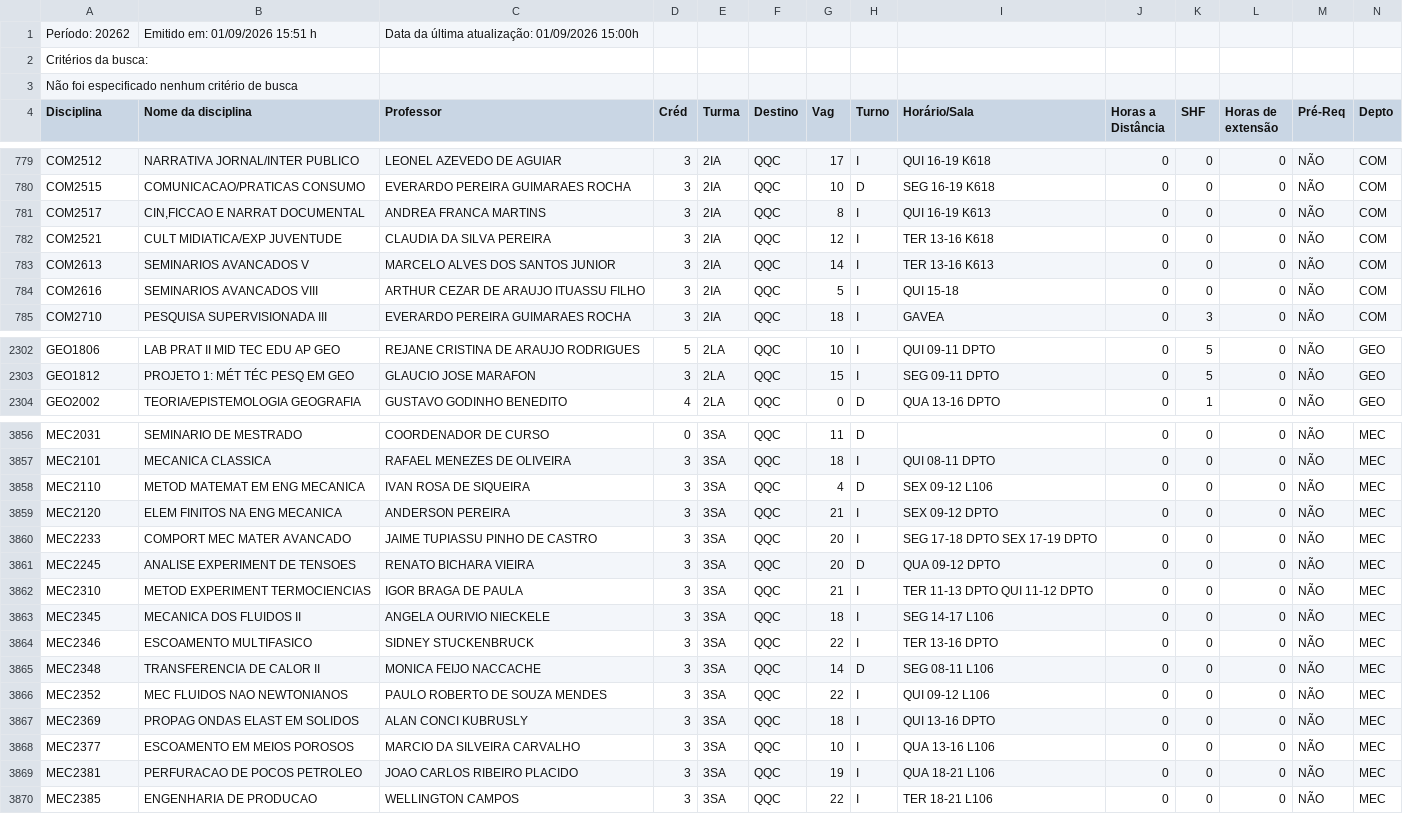
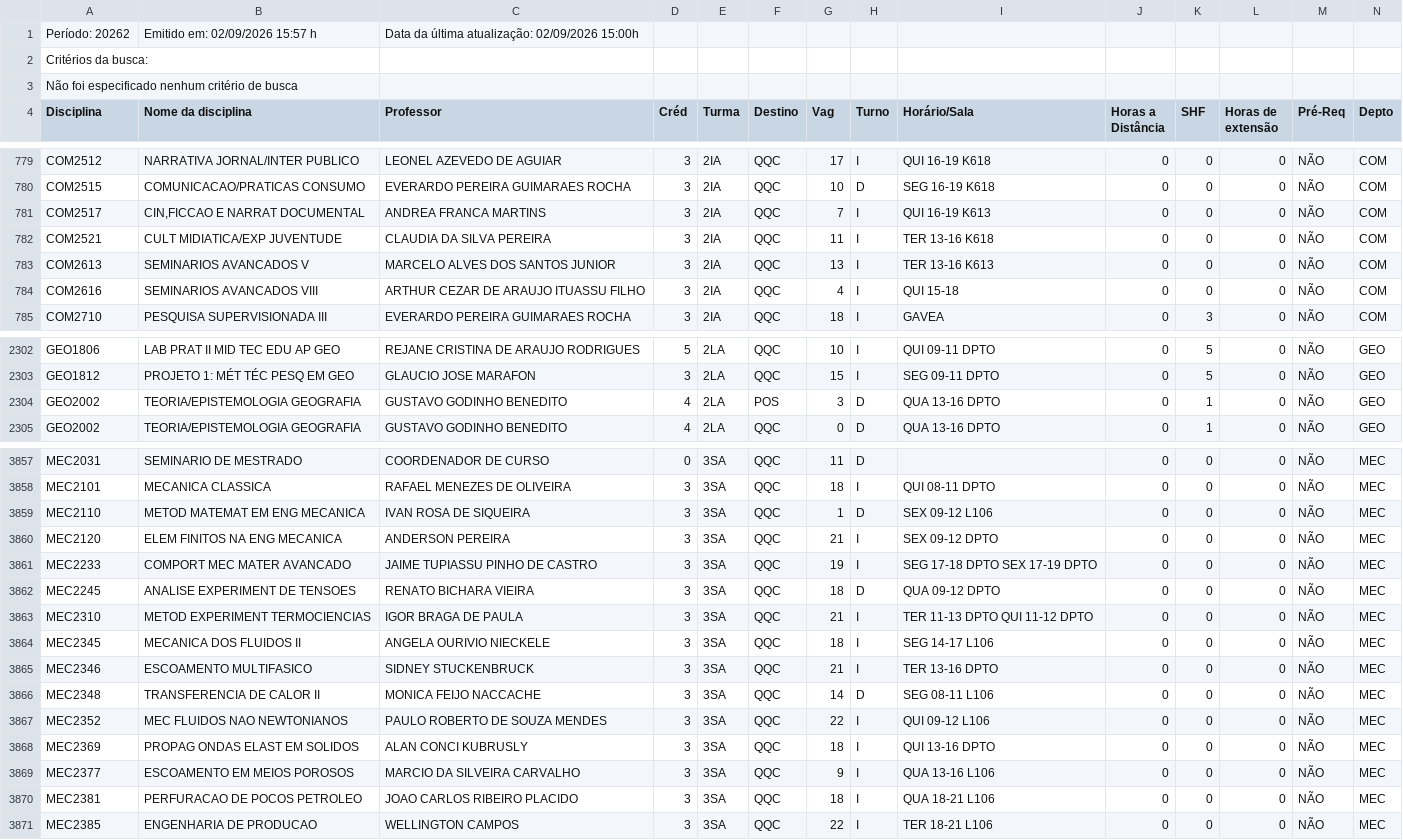
Before and after one commit to bentoemanuel/bentoemanuel.github.io, a CSV file: HORARIO_DAS_DISCIPLINAS.csv, drawn as a sheet; only a part is shown, gaps mark what is left out; the diff covers the shown part only.

```diff
--- a/HORARIO_DAS_DISCIPLINAS.csv
+++ b/HORARIO_DAS_DISCIPLINAS.csv
@@ -1,2 +1,2 @@
-Período: 20262;Emitido em: 01/09/2026 15:51 h; Data da última atualização: 01/09/2026 15:00h;
+Período: 20262;Emitido em: 02/09/2026 15:57 h; Data da última atualização: 02/09/2026 15:00h;
 Critérios da busca:
@@ -780,6 +780,6 @@ COM2512; NARRATIVA JORNAL/INTER PUBLICO ;LEONEL AZEVEDO DE AGUIAR;3;2IA;QQC;17;I
 COM2515; COMUNICACAO/PRATICAS CONSUMO ;EVERARDO PEREIRA GUIMARAES ROCHA;3;2IA;QQC;10;D;SEG 16-19 K618  ;0;0;0;NÃO;COM;
-COM2517; CIN,FICCAO E NARRAT DOCUMENTAL ;ANDREA FRANCA MARTINS;3;2IA;QQC;8;I;QUI 16-19 K613  ;0;0;0;NÃO;COM;
-COM2521; CULT MIDIATICA/EXP JUVENTUDE ;CLAUDIA DA SILVA PEREIRA;3;2IA;QQC;12;I;TER 13-16 K618  ;0;0;0;NÃO;COM;
-COM2613; SEMINARIOS AVANCADOS V ;MARCELO ALVES DOS SANTOS JUNIOR;3;2IA;QQC;14;I;TER 13-16 K613  ;0;0;0;NÃO;COM;
-COM2616; SEMINARIOS AVANCADOS VIII ;ARTHUR CEZAR DE ARAUJO ITUASSU FILHO;3;2IA;QQC;5;I;QUI 15-18   ;0;0;0;NÃO;COM;
+COM2517; CIN,FICCAO E NARRAT DOCUMENTAL ;ANDREA FRANCA MARTINS;3;2IA;QQC;7;I;QUI 16-19 K613  ;0;0;0;NÃO;COM;
+COM2521; CULT MIDIATICA/EXP JUVENTUDE ;CLAUDIA DA SILVA PEREIRA;3;2IA;QQC;11;I;TER 13-16 K618  ;0;0;0;NÃO;COM;
+COM2613; SEMINARIOS AVANCADOS V ;MARCELO ALVES DOS SANTOS JUNIOR;3;2IA;QQC;13;I;TER 13-16 K613  ;0;0;0;NÃO;COM;
+COM2616; SEMINARIOS AVANCADOS VIII ;ARTHUR CEZAR DE ARAUJO ITUASSU FILHO;3;2IA;QQC;4;I;QUI 15-18   ;0;0;0;NÃO;COM;
 COM2710; PESQUISA SUPERVISIONADA III ;EVERARDO PEREIRA GUIMARAES ROCHA;3;2IA;QQC;18;I;GAVEA;0;3;0;NÃO;COM;
@@ -2303,2 +2303,3 @@ GEO1806; LAB PRAT II MID TEC EDU AP GEO ;REJANE CRISTINA DE ARAUJO RODRIGUES;5;2
 GEO1812; PROJETO 1: MÉT TÉC PESQ EM GEO ;GLAUCIO JOSE MARAFON;3;2LA;QQC;15;I;SEG 09-11 DPTO  ;0;5;0;NÃO;GEO;
+GEO2002; TEORIA/EPISTEMOLOGIA GEOGRAFIA ;GUSTAVO GODINHO BENEDITO;4;2LA;POS;3;D;QUA 13-16 DPTO  ;0;1;0;NÃO;GEO;
 GEO2002; TEORIA/EPISTEMOLOGIA GEOGRAFIA ;GUSTAVO GODINHO BENEDITO;4;2LA;QQC;0;D;QUA 13-16 DPTO  ;0;1;0;NÃO;GEO;
@@ -3857,9 +3858,9 @@ MEC2031; SEMINARIO DE MESTRADO ;COORDENADOR DE CURSO;0;3SA;QQC;11;D; ;0;0;0;NÃ
 MEC2101; MECANICA CLASSICA ;RAFAEL MENEZES DE OLIVEIRA;3;3SA;QQC;18;I;QUI 08-11 DPTO  ;0;0;0;NÃO;MEC;
-MEC2110; METOD MATEMAT EM ENG MECANICA ;IVAN ROSA DE SIQUEIRA;3;3SA;QQC;4;D;SEX 09-12 L106  ;0;0;0;NÃO;MEC;
+MEC2110; METOD MATEMAT EM ENG MECANICA ;IVAN ROSA DE SIQUEIRA;3;3SA;QQC;1;D;SEX 09-12 L106  ;0;0;0;NÃO;MEC;
 MEC2120; ELEM FINITOS NA ENG MECANICA ;ANDERSON PEREIRA;3;3SA;QQC;21;I;SEX 09-12 DPTO  ;0;0;0;NÃO;MEC;
-MEC2233; COMPORT MEC MATER AVANCADO ;JAIME TUPIASSU PINHO DE CASTRO;3;3SA;QQC;20;I;SEG 17-18 DPTO  SEX 17-19 DPTO  ;0;0;0;NÃO;MEC;
-MEC2245; ANALISE EXPERIMENT DE TENSOES ;RENATO BICHARA VIEIRA;3;3SA;QQC;20;D;QUA 09-12 DPTO  ;0;0;0;NÃO;MEC;
+MEC2233; COMPORT MEC MATER AVANCADO ;JAIME TUPIASSU PINHO DE CASTRO;3;3SA;QQC;19;I;SEG 17-18 DPTO  SEX 17-19 DPTO  ;0;0;0;NÃO;MEC;
+MEC2245; ANALISE EXPERIMENT DE TENSOES ;RENATO BICHARA VIEIRA;3;3SA;QQC;18;D;QUA 09-12 DPTO  ;0;0;0;NÃO;MEC;
 MEC2310; METOD EXPERIMENT TERMOCIENCIAS ;IGOR BRAGA DE PAULA;3;3SA;QQC;21;I;TER 11-13 DPTO  QUI 11-12 DPTO  ;0;0;0;NÃO;MEC;
 MEC2345; MECANICA DOS FLUIDOS II ;ANGELA OURIVIO NIECKELE;3;3SA;QQC;18;I;SEG 14-17 L106  ;0;0;0;NÃO;MEC;
-MEC2346; ESCOAMENTO MULTIFASICO ;SIDNEY STUCKENBRUCK;3;3SA;QQC;22;I;TER 13-16 DPTO  ;0;0;0;NÃO;MEC;
+MEC2346; ESCOAMENTO MULTIFASICO ;SIDNEY STUCKENBRUCK;3;3SA;QQC;21;I;TER 13-16 DPTO  ;0;0;0;NÃO;MEC;
 MEC2348; TRANSFERENCIA DE CALOR II ;MONICA FEIJO NACCACHE;3;3SA;QQC;14;D;SEG 08-11 L106  ;0;0;0;NÃO;MEC;
@@ -3867,4 +3868,4 @@ MEC2352; MEC FLUIDOS NAO NEWTONIANOS ;PAULO ROBERTO DE SOUZA MENDES;3;3SA;QQC;22
 MEC2369; PROPAG ONDAS ELAST EM SOLIDOS ;ALAN CONCI KUBRUSLY;3;3SA;QQC;18;I;QUI 13-16 DPTO  ;0;0;0;NÃO;MEC;
-MEC2377; ESCOAMENTO EM MEIOS POROSOS ;MARCIO DA SILVEIRA CARVALHO;3;3SA;QQC;10;I;QUA 13-16 L106  ;0;0;0;NÃO;MEC;
-MEC2381; PERFURACAO DE POCOS PETROLEO ;JOAO CARLOS RIBEIRO PLACIDO;3;3SA;QQC;19;I;QUA 18-21 L106  ;0;0;0;NÃO;MEC;
+MEC2377; ESCOAMENTO EM MEIOS POROSOS ;MARCIO DA SILVEIRA CARVALHO;3;3SA;QQC;9;I;QUA 13-16 L106  ;0;0;0;NÃO;MEC;
+MEC2381; PERFURACAO DE POCOS PETROLEO ;JOAO CARLOS RIBEIRO PLACIDO;3;3SA;QQC;18;I;QUA 18-21 L106  ;0;0;0;NÃO;MEC;
 MEC2385; ENGENHARIA DE PRODUCAO ;WELLINGTON CAMPOS;3;3SA;QQC;22;I;TER 18-21 L106  ;0;0;0;NÃO;MEC;
```
Also changed, not shown: 109 edited cells elsewhere in this file.
